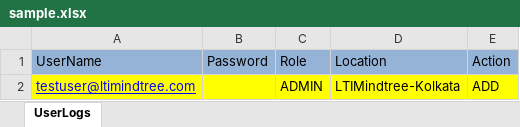
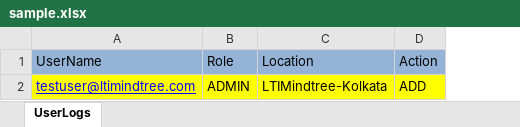
Before and after one commit to pranoy1508/parking-helper, an Excel workbook: public/sample.xlsx, sheet UserLogs, drawn as a sheet; values as stored, in another font and other column widths than the file's, no borders; the diff names each change by its address in the sheet, - before the commit and + after, or states it on an @@ line.

Commit message:
Removed Password

```diff
--- a/public/sample.xlsx (sheet UserLogs)
+++ b/public/sample.xlsx (sheet UserLogs)
-column B (Password), empty
```
Also changed, not shown: 2 other files.
